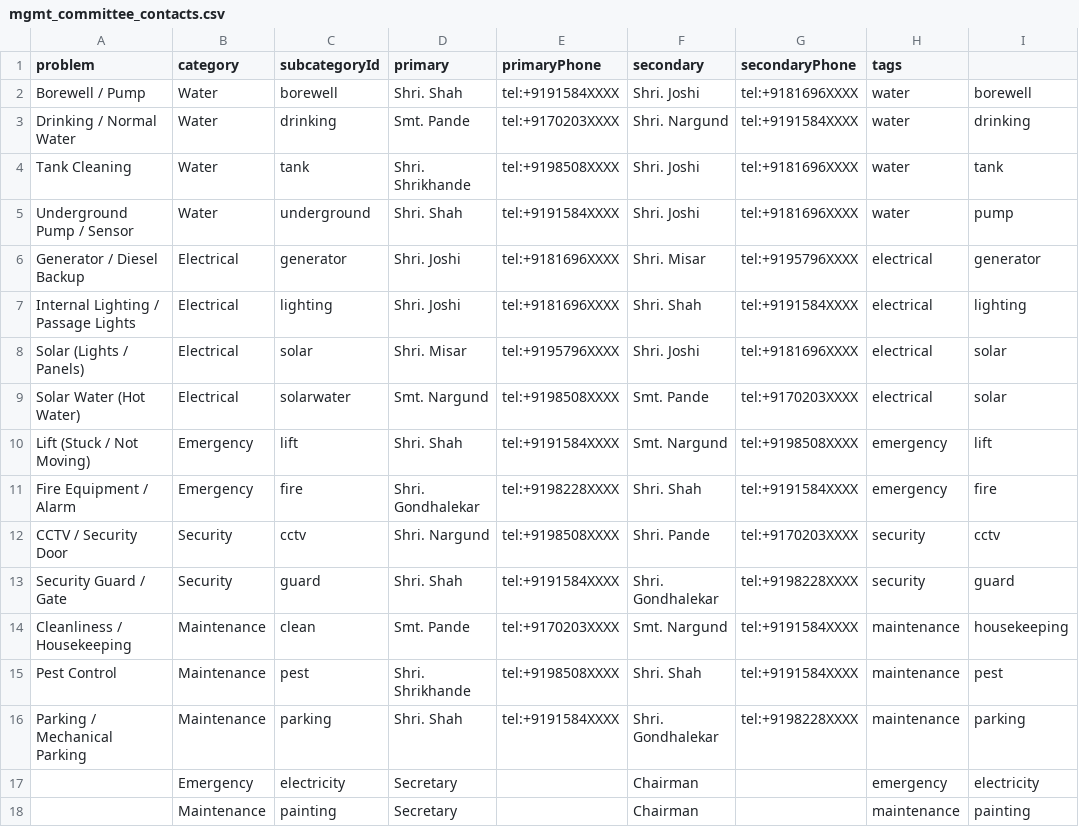
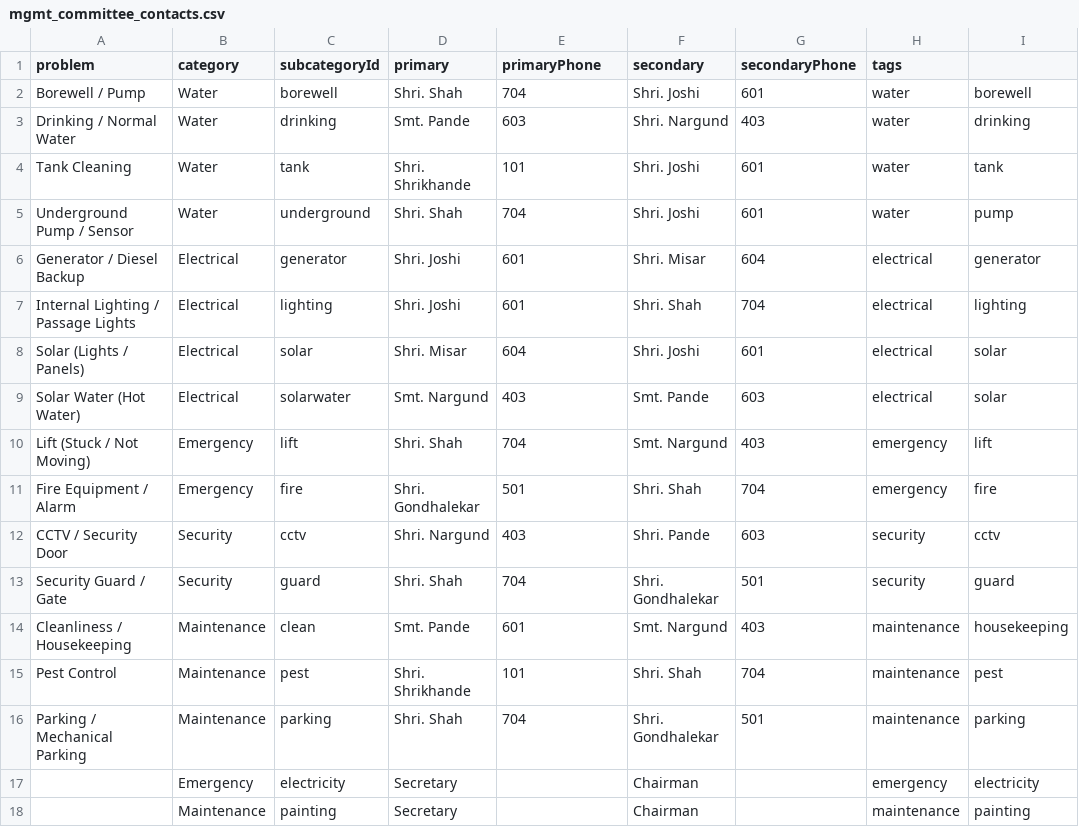
Before and after one commit to vivekkulthe/Parshwa, a CSV file: mgmt_committee_contacts.csv, drawn as a sheet; only a part is shown; the diff names each change by its address in the sheet, - before the commit and + after, or states it on an @@ line.

Commit message:
Revise contact details in mgmt_committee_contacts.csv
Updated contact information for various services.

```diff
--- a/mgmt_committee_contacts.csv
+++ b/mgmt_committee_contacts.csv
-E2 (primaryPhone): tel:+9191584XXXX
+E2 (primaryPhone): 704
-G2 (secondaryPhone): tel:+9181696XXXX
+G2 (secondaryPhone): 601
-E3 (primaryPhone): tel:+9170203XXXX
+E3 (primaryPhone): 603
-G3 (secondaryPhone): tel:+9191584XXXX
+G3 (secondaryPhone): 403
-E4 (primaryPhone): tel:+9198508XXXX
+E4 (primaryPhone): 101
-G4:G5 (secondaryPhone): tel:+9181696XXXX
+G4:G5 (secondaryPhone): 601
-E5 (primaryPhone): tel:+9191584XXXX
+E5 (primaryPhone): 704
-E6:E7 (primaryPhone): tel:+9181696XXXX
+E6:E7 (primaryPhone): 601
-G6 (secondaryPhone): tel:+9195796XXXX
+G6 (secondaryPhone): 604
-G7 (secondaryPhone): tel:+9191584XXXX
+G7 (secondaryPhone): 704
-E8 (primaryPhone): tel:+9195796XXXX
+E8 (primaryPhone): 604
-G8 (secondaryPhone): tel:+9181696XXXX
+G8 (secondaryPhone): 601
-E9 (primaryPhone): tel:+9198508XXXX
+E9 (primaryPhone): 403
-G9 (secondaryPhone): tel:+9170203XXXX
+G9 (secondaryPhone): 603
-E10 (primaryPhone): tel:+9191584XXXX
+E10 (primaryPhone): 704
-G10 (secondaryPhone): tel:+9198508XXXX
+G10 (secondaryPhone): 403
-E11 (primaryPhone): tel:+9198228XXXX
+E11 (primaryPhone): 501
-G11 (secondaryPhone): tel:+9191584XXXX
+G11 (secondaryPhone): 704
-E12 (primaryPhone): tel:+9198508XXXX
+E12 (primaryPhone): 403
-G12 (secondaryPhone): tel:+9170203XXXX
+G12 (secondaryPhone): 603
-E13 (primaryPhone): tel:+9191584XXXX
+E13 (primaryPhone): 704
-G13 (secondaryPhone): tel:+9198228XXXX
+G13 (secondaryPhone): 501
-E14 (primaryPhone): tel:+9170203XXXX
+E14 (primaryPhone): 601
-G14 (secondaryPhone): tel:+9191584XXXX
+G14 (secondaryPhone): 403
-E15 (primaryPhone): tel:+9198508XXXX
+E15 (primaryPhone): 101
-G15 (secondaryPhone): tel:+9191584XXXX
+G15 (secondaryPhone): 704
-E16 (primaryPhone): tel:+9191584XXXX
+E16 (primaryPhone): 704
-G16 (secondaryPhone): tel:+9198228XXXX
+G16 (secondaryPhone): 501
```
